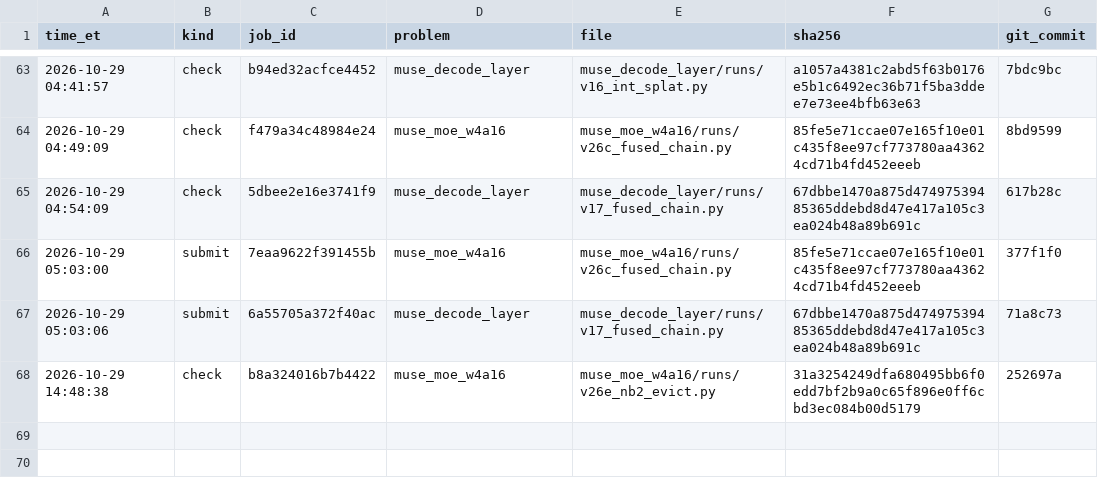
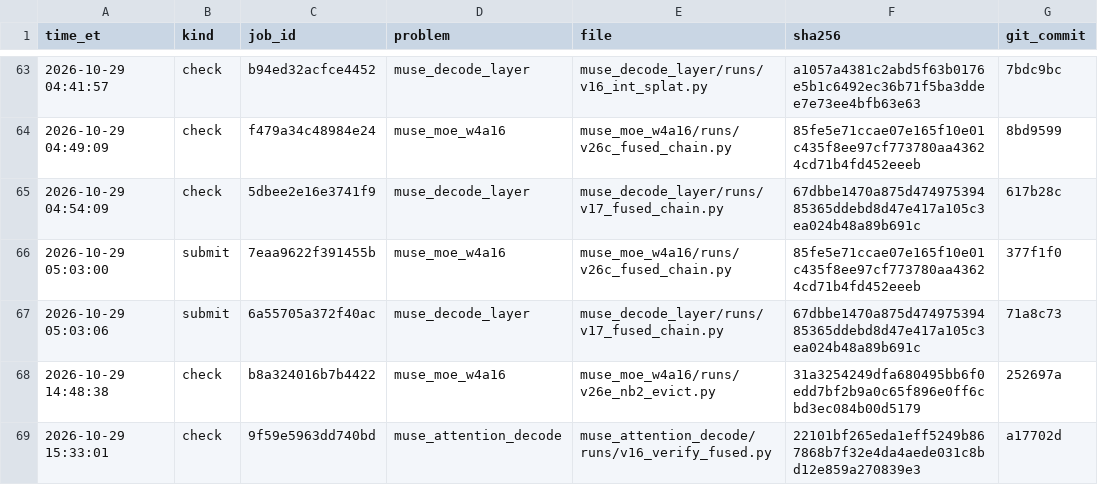
Before and after one commit to arman-dogru/open-kernel-challenge, a TSV file: sends.tsv, drawn as a sheet; only a part is shown, gaps mark what is left out; the diff names each change by its address in the sheet, - before the commit and + after, or states it on an @@ line.

Commit message:
attention v16 check 9f59e5963dd740bd: 1.253x; full verify b16/b32 0.708/0.738x (compute-bound in Triton, ~145 vs FA3 ~205 TFLOP/s); STATUS note, no PR

```diff
--- a/sends.tsv
+++ b/sends.tsv
+row 69: 2026-10-29 15:33:01 | check | 9f59e5963dd740bd | muse_attention_decode | muse_attention_decode/runs/v16_verify_fused.py | 22101bf265eda1eff5249b867868b7f32e4da4aede031c8bd12e859a270839e3 | a17702d
```
Also changed, not shown: 4 other files.
